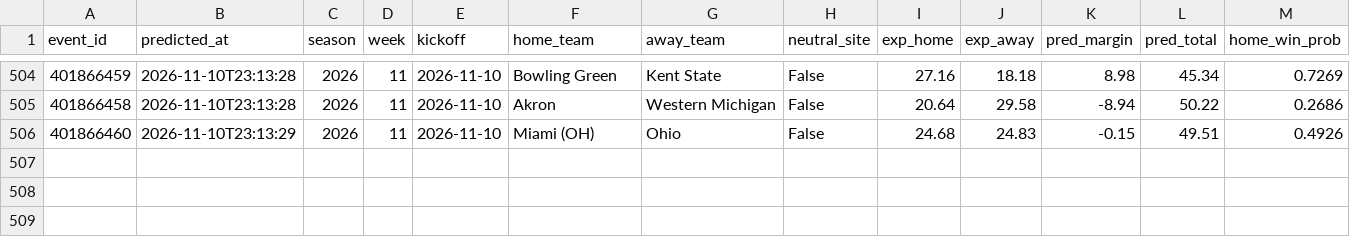
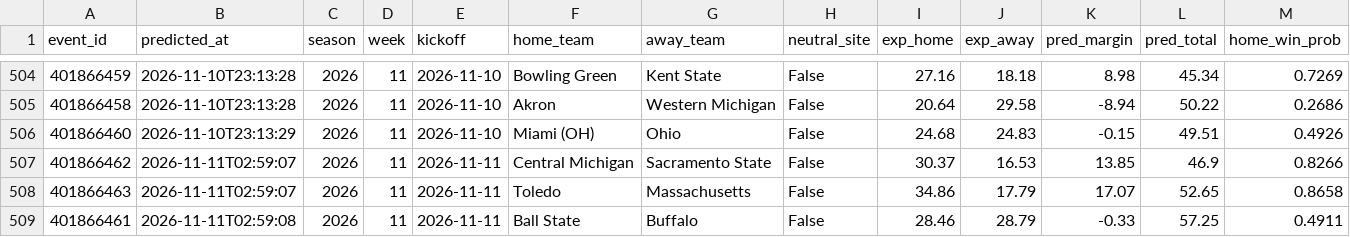
Before and after one commit to golfer1989/cfb-model, a CSV file: data/ledger.csv, drawn as a sheet; only a part is shown, gaps mark what is left out; rows hold the shown columns only; the diff names each change by its address in the sheet, - before the commit and + after, or states it on an @@ line.

Commit message:
Report (pre-kickoff): 2026-11-10 20:59 CST

```diff
--- a/data/ledger.csv
+++ b/data/ledger.csv
+row 507: 401866462 | 2026-11-11T02:59:07 | 2026 | 11 | 2026-11-11 | Central Michigan | Sacramento State | False | 30.37 | 16.53 | 13.85 | 46.9 | 0.8266
+row 508: 401866463 | 2026-11-11T02:59:07 | 2026 | 11 | 2026-11-11 | Toledo | Massachusetts | False | 34.86 | 17.79 | 17.07 | 52.65 | 0.8658
+row 509: 401866461 | 2026-11-11T02:59:08 | 2026 | 11 | 2026-11-11 | Ball State | Buffalo | False | 28.46 | 28.79 | -0.33 | 57.25 | 0.4911
```
Also changed, not shown: data/backtest_preds.csv, data/real_games.csv, 7 other files.
